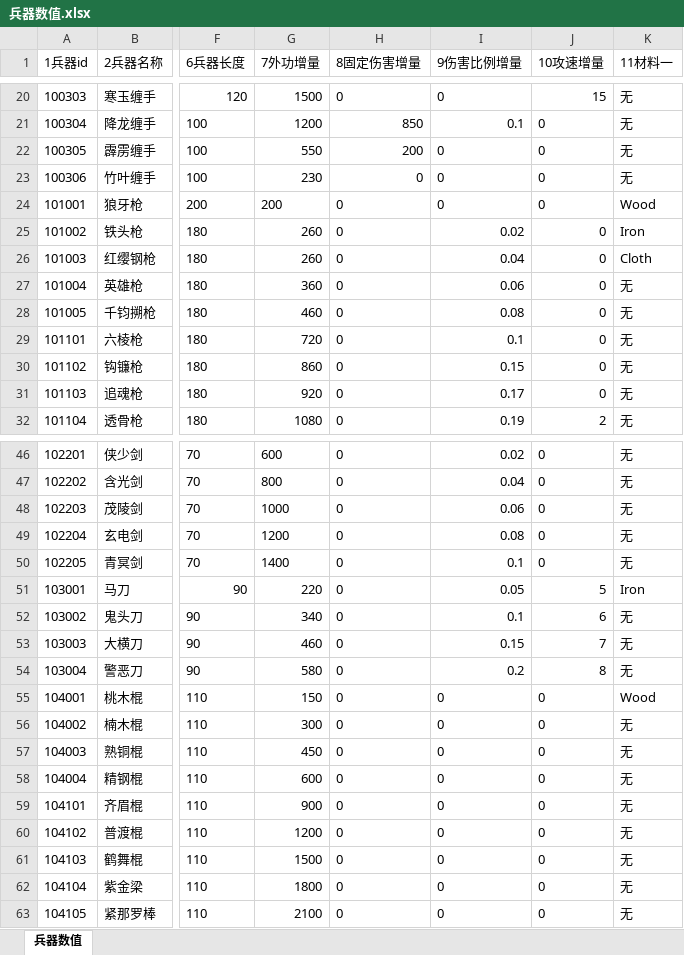
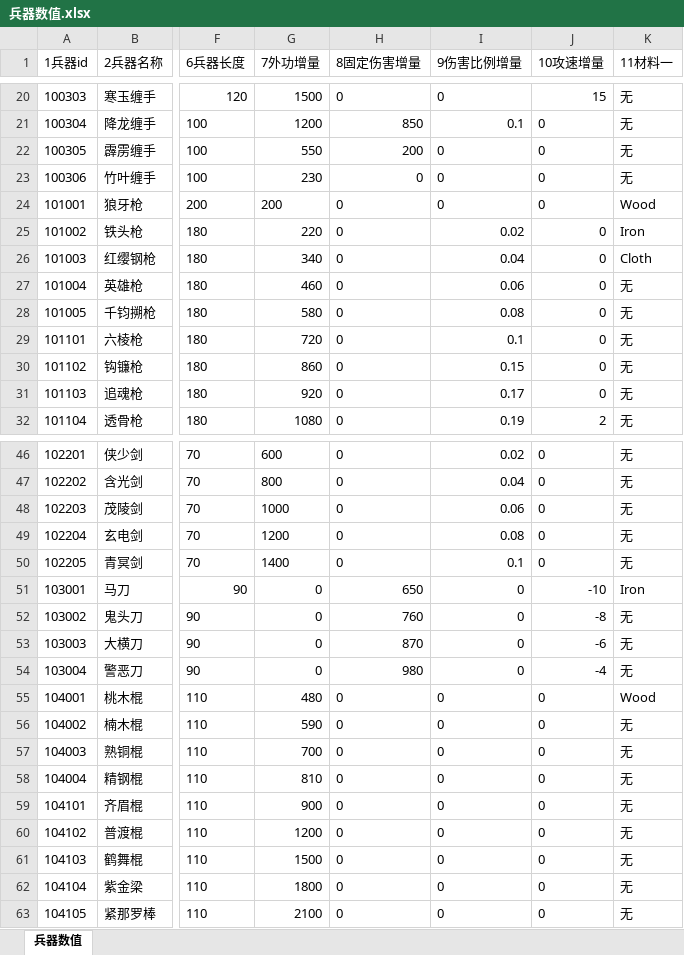
Before and after one commit to zhaoguo20002/MyWuXia, an Excel workbook: docs/兵器数值.xlsx, sheet 兵器数值, drawn as a sheet; only a part is shown, gaps mark what is left out; values as stored, in another font and other column widths than the file's, no borders; the diff covers the shown part only; the diff names each change by its address in the sheet, - before the commit and + after, or states it on an @@ line.

```diff
--- a/docs/兵器数值.xlsx (sheet 兵器数值)
+++ b/docs/兵器数值.xlsx (sheet 兵器数值)
-G25 (7外功增量): 260
+G25 (7外功增量): 220
-G26 (7外功增量): 260
+G26 (7外功增量): 340
-G27 (7外功增量): 360
+G27 (7外功增量): 460
-G28 (7外功增量): 460
+G28 (7外功增量): 580
-G51 (7外功增量): 220
+G51 (7外功增量): 0
-H51 (8固定伤害增量): 0
+H51 (8固定伤害增量): 650
-I51 (9伤害比例增量): 0.05
+I51 (9伤害比例增量): 0
-J51 (10攻速增量): 5
+J51 (10攻速增量): -10
-G52 (7外功增量): 340
+G52 (7外功增量): 0
-H52 (8固定伤害增量): 0
+H52 (8固定伤害增量): 760
-I52 (9伤害比例增量): 0.1
+I52 (9伤害比例增量): 0
-J52 (10攻速增量): 6
+J52 (10攻速增量): -8
-G53 (7外功增量): 460
+G53 (7外功增量): 0
-H53 (8固定伤害增量): 0
+H53 (8固定伤害增量): 870
-I53 (9伤害比例增量): 0.15
+I53 (9伤害比例增量): 0
-J53 (10攻速增量): 7
+J53 (10攻速增量): -6
-G54 (7外功增量): 580
+G54 (7外功增量): 0
-H54 (8固定伤害增量): 0
+H54 (8固定伤害增量): 980
-I54 (9伤害比例增量): 0.2
+I54 (9伤害比例增量): 0
-J54 (10攻速增量): 8
+J54 (10攻速增量): -4
-G55 (7外功增量): 150
+G55 (7外功增量): 480
-G56 (7外功增量): 300
+G56 (7外功增量): 590
-G57 (7外功增量): 450
+G57 (7外功增量): 700
-G58 (7外功增量): 600
+G58 (7外功增量): 810
```
Also changed, not shown: 16 edited cells elsewhere in this sheet, docs/数值平衡.xlsx, docs/理想伤害统计表.xlsx, 7 other files.
